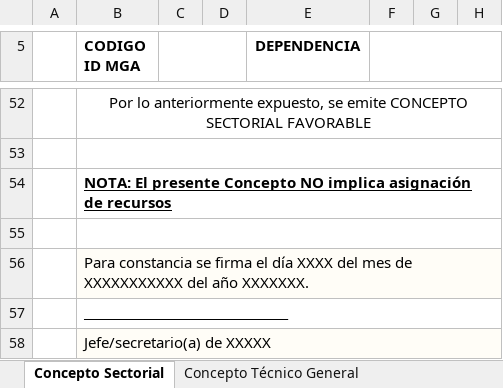
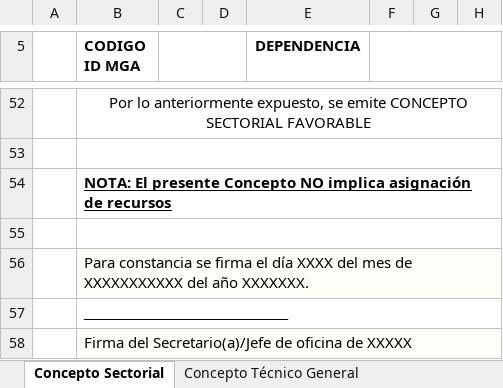
Before and after one commit to hiuzv/form_conceptos_tecnico_sectorial, an Excel workbook: 3_y_4_Concepto_tecnico_y_sectorial_2025.xlsx, sheet Concepto Sectorial, drawn as a sheet; only a part is shown, gaps mark what is left out; values as stored, in another font and other column widths than the file's, no borders; the diff names each change by its address in the sheet, - before the commit and + after, or states it on an @@ line.

```diff
--- a/3_y_4_Concepto_tecnico_y_sectorial_2025.xlsx (sheet Concepto Sectorial)
+++ b/3_y_4_Concepto_tecnico_y_sectorial_2025.xlsx (sheet Concepto Sectorial)
-B58 (CODIGO ID MGA): Jefe/secretario(a) de XXXXX
+B58 (CODIGO ID MGA): Firma del Secretario(a)/Jefe de oficina de XXXXX
```
Also changed, not shown: sheet Concepto Técnico General, 6.Cadena_de_valor.xlsx, 7.Viabilidad_dependencias.xlsx, 18 other files.
